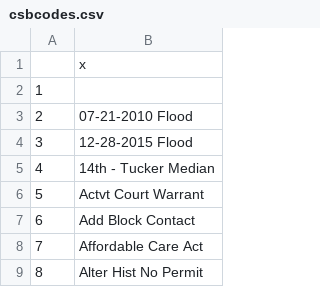
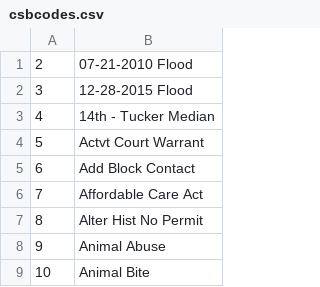
Before and after one commit to bransonf/stlapi, a CSV file: csbcodes.csv, drawn as a sheet; only a part is shown; the shorter side is filled out with more unchanged rows.

Commit message:
Update csbcodes.csv

```diff
--- a/csbcodes.csv
+++ b/csbcodes.csv
@@ -1,3 +1 @@
-"","x"
-"1"," "
 "2","07-21-2010 Flood"
```
